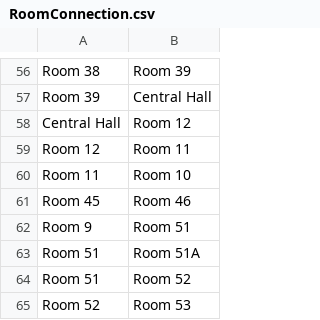
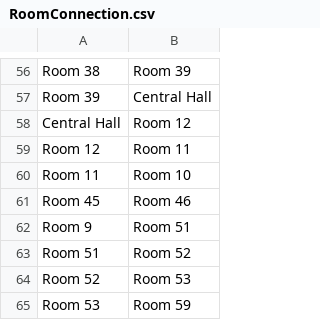
Before and after one commit to Adam0Brien/Java-Path-Finder, a CSV file: src/main/resources/csv/RoomConnection.csv, drawn as a sheet; only a part is shown, gaps mark what is left out; the shorter side is filled out with more unchanged rows; the diff names each change by its address in the sheet, - before the commit and + after, or states it on an @@ line.

```diff
--- a/src/main/resources/csv/RoomConnection.csv
+++ b/src/main/resources/csv/RoomConnection.csv
-row 63: Room 51 | Room 51A
```
Also changed, not shown: src/main/resources/csv/mappings.csv, 2 other files.
